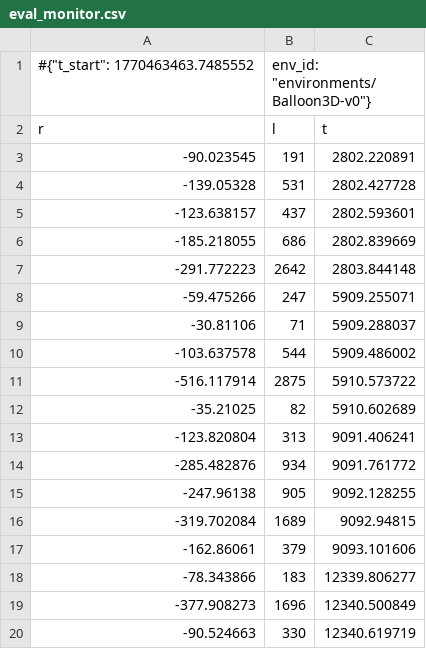
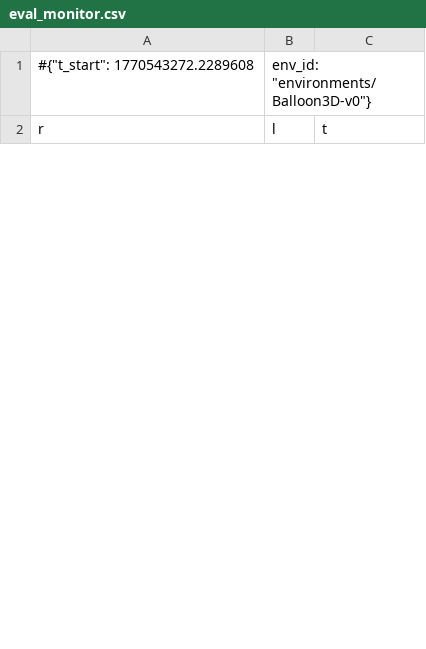
Before and after one commit to Project-Stratus/MachineLearning, a CSV file: src/models/qr_dqn_model/eval_monitor.csv, drawn as a sheet; only a part is shown; the diff covers the shown part only.

```diff
--- a/src/models/qr_dqn_model/eval_monitor.csv
+++ b/src/models/qr_dqn_model/eval_monitor.csv
@@ -1,20 +1,2 @@
-#{"t_start": 1770463463.7485552, "env_id": "environments/Balloon3D-v0"}
+#{"t_start": 1770543272.2289608, "env_id": "environments/Balloon3D-v0"}
 r,l,t
--90.023545,191,2802.220891
--139.05328,531,2802.427728
--123.638157,437,2802.593601
--185.218055,686,2802.839669
--291.772223,2642,2803.844148
--59.475266,247,5909.255071
--30.81106,71,5909.288037
--103.637578,544,5909.486002
--516.117914,2875,5910.573722
--35.21025,82,5910.602689
--123.820804,313,9091.406241
--285.482876,934,9091.761772
--247.96138,905,9092.128255
--319.702084,1689,9092.94815
--162.86061,379,9093.101606
--78.343866,183,12339.806277
--377.908273,1696,12340.500849
--90.524663,330,12340.619719
```
Also changed, not shown: 15 added rows and 32 removed rows elsewhere in this file, 9 other files.
